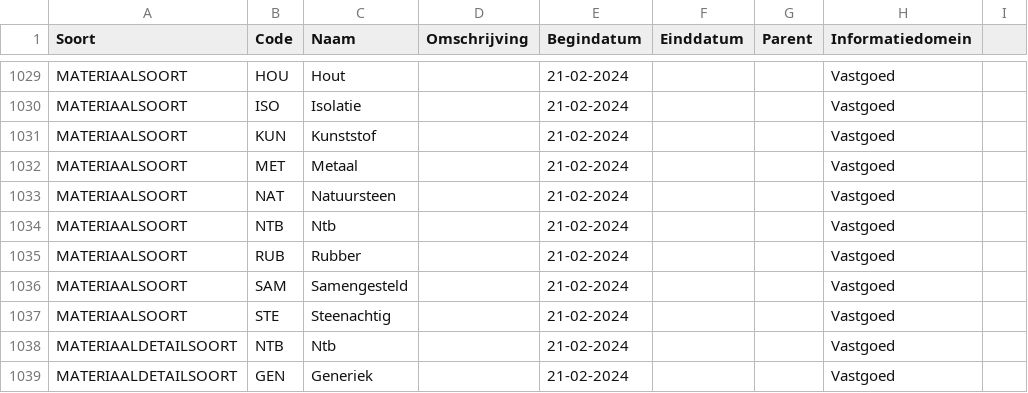
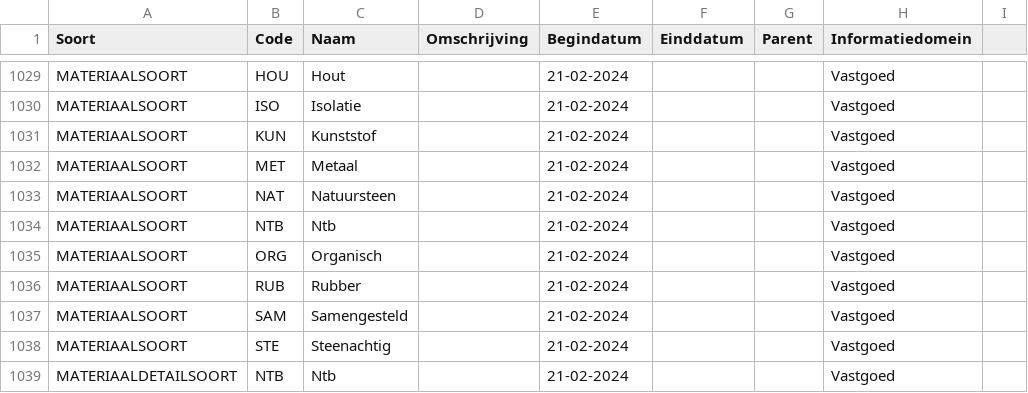
Before and after one commit to Aedes-datastandaarden/vera-referentiedata, a CSV file: Referentiedata.csv, drawn as a sheet; only a part is shown, gaps mark what is left out; the shorter side is filled out with more unchanged rows; the diff names each change by its address in the sheet, - before the commit and + after, or states it on an @@ line.

Commit message:
MATERIAALSOORT.ORG toegevoegd

```diff
--- a/Referentiedata.csv
+++ b/Referentiedata.csv
+row 1035: MATERIAALSOORT | ORG | Organisch |  | 21-02-2024 |  |  | Vastgoed
```
